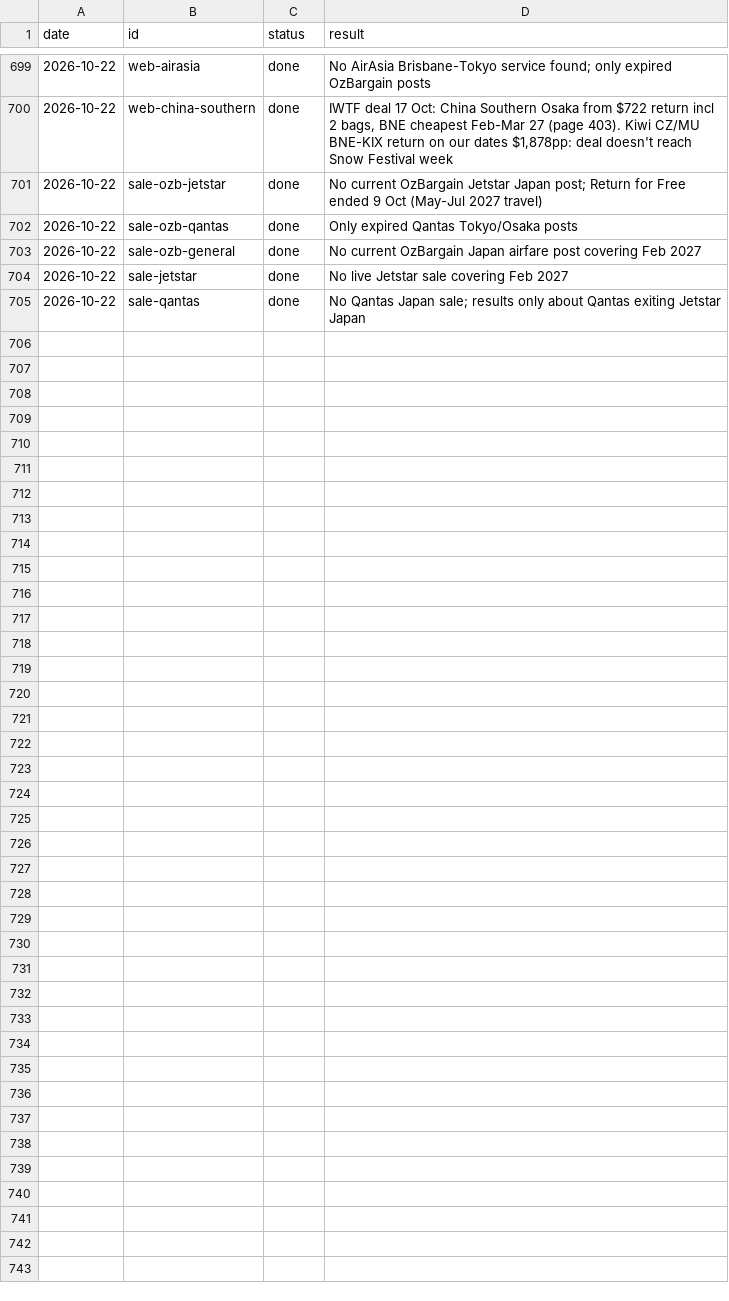
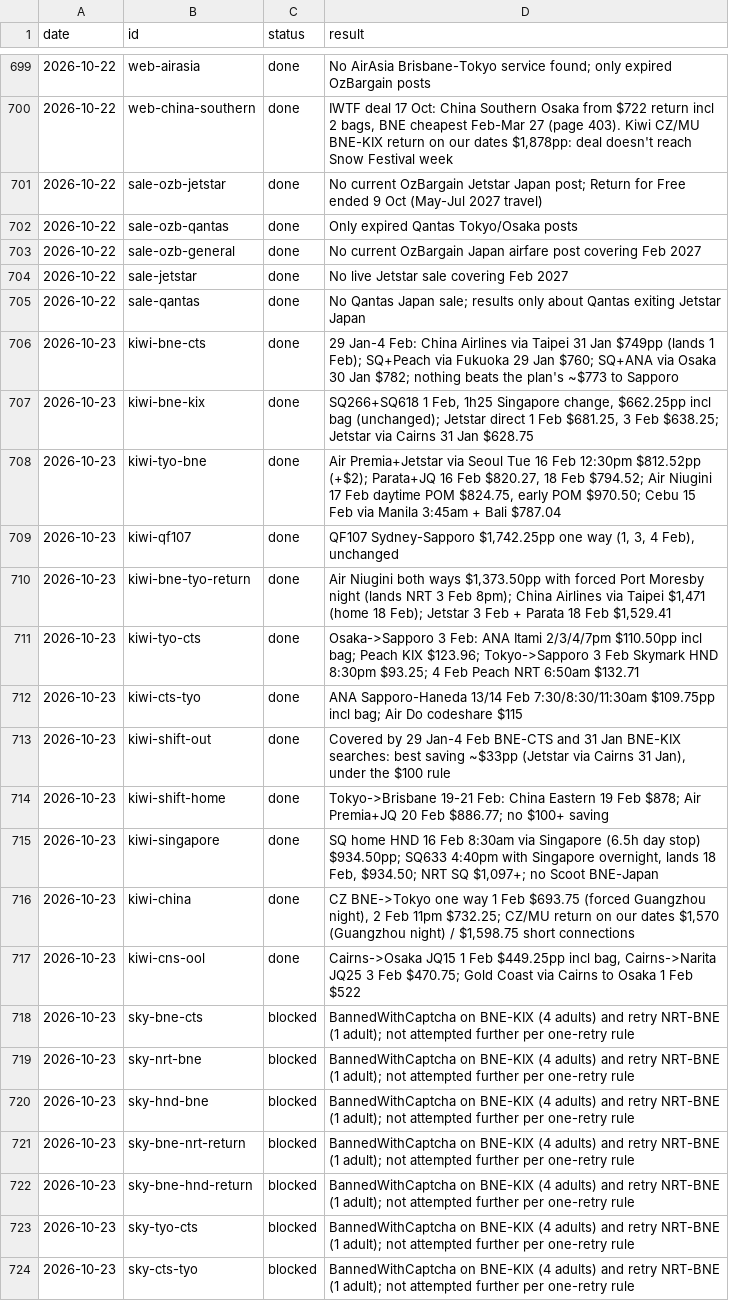
Before and after one commit to Jack-Wests/japan-flight-log, a CSV file: search-log.csv, drawn as a sheet; only a part is shown, gaps mark what is left out; the diff covers the shown part only; the diff names each change by its address in the sheet, - before the commit and + after, or states it on an @@ line.

```diff
--- a/search-log.csv
+++ b/search-log.csv
+row 706: 2026-10-23 | kiwi-bne-cts | done | 29 Jan-4 Feb: China Airlines via Taipei 31 Jan $749pp (lands 1 Feb); SQ+Peach via Fukuoka 29 Jan $760; SQ+ANA via Osaka 30 Jan $782; nothing beats the plan's ~$773 to Sapporo
+row 707: 2026-10-23 | kiwi-bne-kix | done | SQ266+SQ618 1 Feb, 1h25 Singapore change, $662.25pp incl bag (unchanged); Jetstar direct 1 Feb $681.25, 3 Feb $638.25; Jetstar via Cairns 31 Jan $628.75
+row 708: 2026-10-23 | kiwi-tyo-bne | done | Air Premia+Jetstar via Seoul Tue 16 Feb 12:30pm $812.52pp (+$2); Parata+JQ 16 Feb $820.27, 18 Feb $794.52; Air Niugini 17 Feb daytime POM $824.75, early POM $970.50; Cebu 15 Feb via Manila 3:45am + Bali $787.04
+row 709: 2026-10-23 | kiwi-qf107 | done | QF107 Sydney-Sapporo $1,742.25pp one way (1, 3, 4 Feb), unchanged
+row 710: 2026-10-23 | kiwi-bne-tyo-return | done | Air Niugini both ways $1,373.50pp with forced Port Moresby night (lands NRT 3 Feb 8pm); China Airlines via Taipei $1,471 (home 18 Feb); Jetstar 3 Feb + Parata 18 Feb $1,529.41
+row 711: 2026-10-23 | kiwi-tyo-cts | done | Osaka->Sapporo 3 Feb: ANA Itami 2/3/4/7pm $110.50pp incl bag; Peach KIX $123.96; Tokyo->Sapporo 3 Feb Skymark HND 8:30pm $93.25; 4 Feb Peach NRT 6:50am $132.71
+row 712: 2026-10-23 | kiwi-cts-tyo | done | ANA Sapporo-Haneda 13/14 Feb 7:30/8:30/11:30am $109.75pp incl bag; Air Do codeshare $115
+row 713: 2026-10-23 | kiwi-shift-out | done | Covered by 29 Jan-4 Feb BNE-CTS and 31 Jan BNE-KIX searches: best saving ~$33pp (Jetstar via Cairns 31 Jan), under the $100 rule
+row 714: 2026-10-23 | kiwi-shift-home | done | Tokyo->Brisbane 19-21 Feb: China Eastern 19 Feb $878; Air Premia+JQ 20 Feb $886.77; no $100+ saving
+row 715: 2026-10-23 | kiwi-singapore | done | SQ home HND 16 Feb 8:30am via Singapore (6.5h day stop) $934.50pp; SQ633 4:40pm with Singapore overnight, lands 18 Feb, $934.50; NRT SQ $1,097+; no Scoot BNE-Japan
+row 716: 2026-10-23 | kiwi-china | done | CZ BNE->Tokyo one way 1 Feb $693.75 (forced Guangzhou night), 2 Feb 11pm $732.25; CZ/MU return on our dates $1,570 (Guangzhou night) / $1,598.75 short connections
+row 717: 2026-10-23 | kiwi-cns-ool | done | Cairns->Osaka JQ15 1 Feb $449.25pp incl bag, Cairns->Narita JQ25 3 Feb $470.75; Gold Coast via Cairns to Osaka 1 Feb $522
+row 718: 2026-10-23 | sky-bne-cts | blocked | BannedWithCaptcha on BNE-KIX (4 adults) and retry NRT-BNE (1 adult); not attempted further per one-retry rule
+row 719: 2026-10-23 | sky-nrt-bne | blocked | BannedWithCaptcha on BNE-KIX (4 adults) and retry NRT-BNE (1 adult); not attempted further per one-retry rule
+row 720: 2026-10-23 | sky-hnd-bne | blocked | BannedWithCaptcha on BNE-KIX (4 adults) and retry NRT-BNE (1 adult); not attempted further per one-retry rule
+row 721: 2026-10-23 | sky-bne-nrt-return | blocked | BannedWithCaptcha on BNE-KIX (4 adults) and retry NRT-BNE (1 adult); not attempted further per one-retry rule
+row 722: 2026-10-23 | sky-bne-hnd-return | blocked | BannedWithCaptcha on BNE-KIX (4 adults) and retry NRT-BNE (1 adult); not attempted further per one-retry rule
+row 723: 2026-10-23 | sky-tyo-cts | blocked | BannedWithCaptcha on BNE-KIX (4 adults) and retry NRT-BNE (1 adult); not attempted further per one-retry rule
+row 724: 2026-10-23 | sky-cts-tyo | blocked | BannedWithCaptcha on BNE-KIX (4 adults) and retry NRT-BNE (1 adult); not attempted further per one-retry rule
```
Also changed, not shown: 10 added rows elsewhere in this file, prices.csv, 7 other files.
